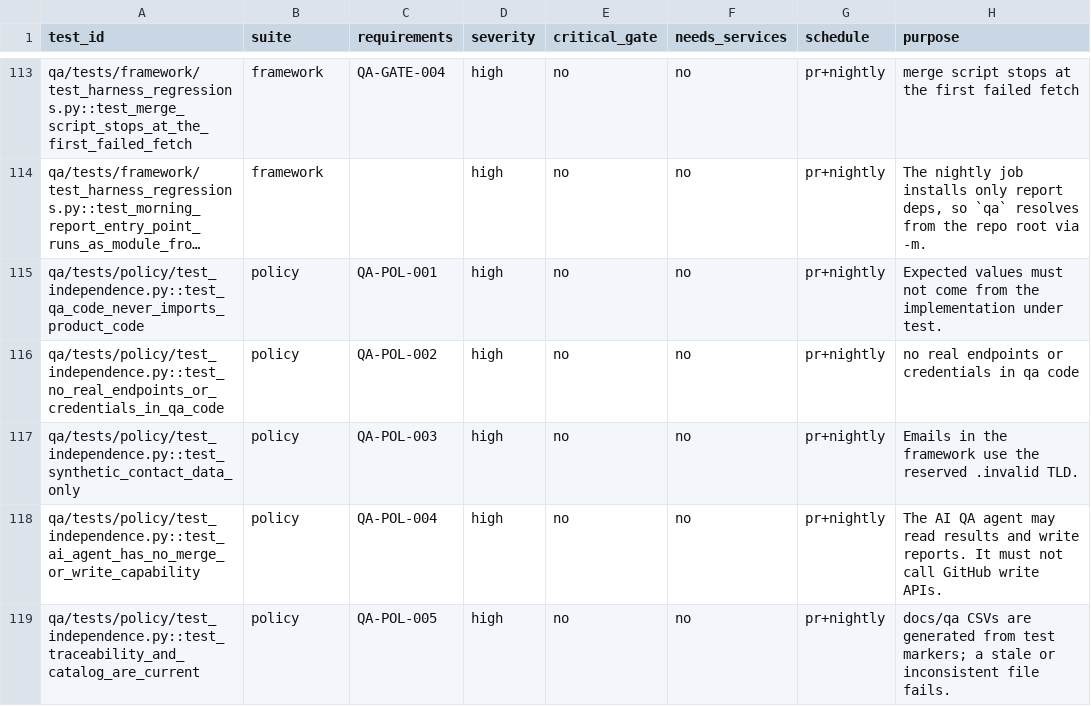
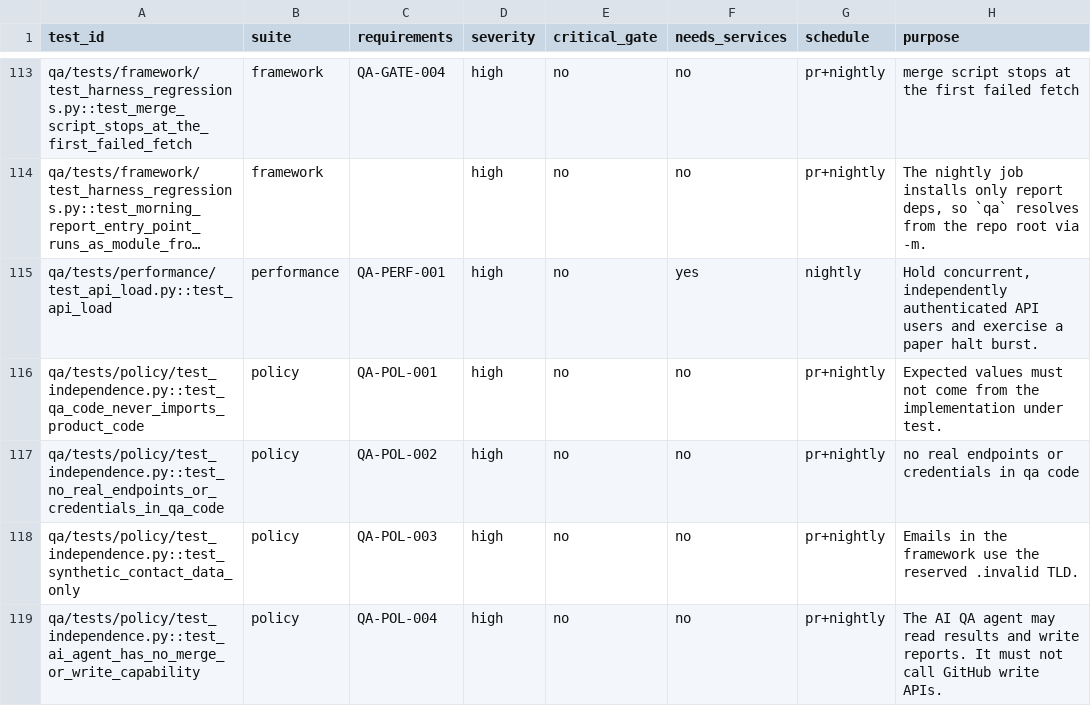
Before and after one commit to akaAvinash/finshot, a CSV file: docs/qa/TEST_CASE_CATALOG.csv, drawn as a sheet; only a part is shown, gaps mark what is left out; the shorter side is filled out with more unchanged rows; long unchanged cells end in …; the diff names each change by its address in the sheet, - before the commit and + after, or states it on an @@ line.

Commit message:
Measure API coverage and concurrent paper performance in QA

```diff
--- a/docs/qa/TEST_CASE_CATALOG.csv
+++ b/docs/qa/TEST_CASE_CATALOG.csv
+row 115: qa/tests/performance/test_api_load.py::test_api_load | performance | QA-PERF-001 | high | no | yes | nightly | Hold concurrent, independently authenticated API users and exercise a paper halt burst.
```
Also changed, not shown: docs/qa/REQUIREMENTS_TRACEABILITY.csv, 6 other files.
